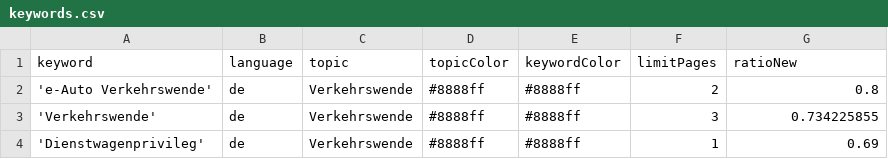
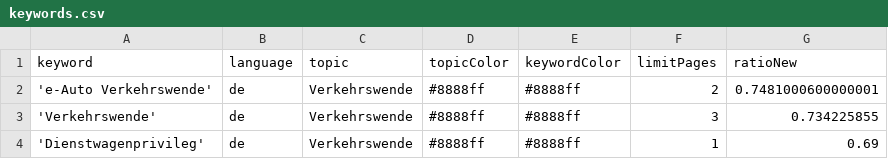
Before and after one commit to bennysch-news/mobilityIsComing, a CSV file: keywords.csv, drawn as a sheet; only a part is shown.

```diff
--- a/keywords.csv
+++ b/keywords.csv
@@ -1,3 +1,3 @@
 keyword,language,topic,topicColor,keywordColor,limitPages,ratioNew
-'e-Auto Verkehrswende',de,Verkehrswende,#8888ff,#8888ff,2,0.8
+'e-Auto Verkehrswende',de,Verkehrswende,#8888ff,#8888ff,2,0.7481000600000001
 'Verkehrswende',de,Verkehrswende,#8888ff,#8888ff,3,0.734225855
```
Also changed, not shown: csv/news_2026_08.csv.
